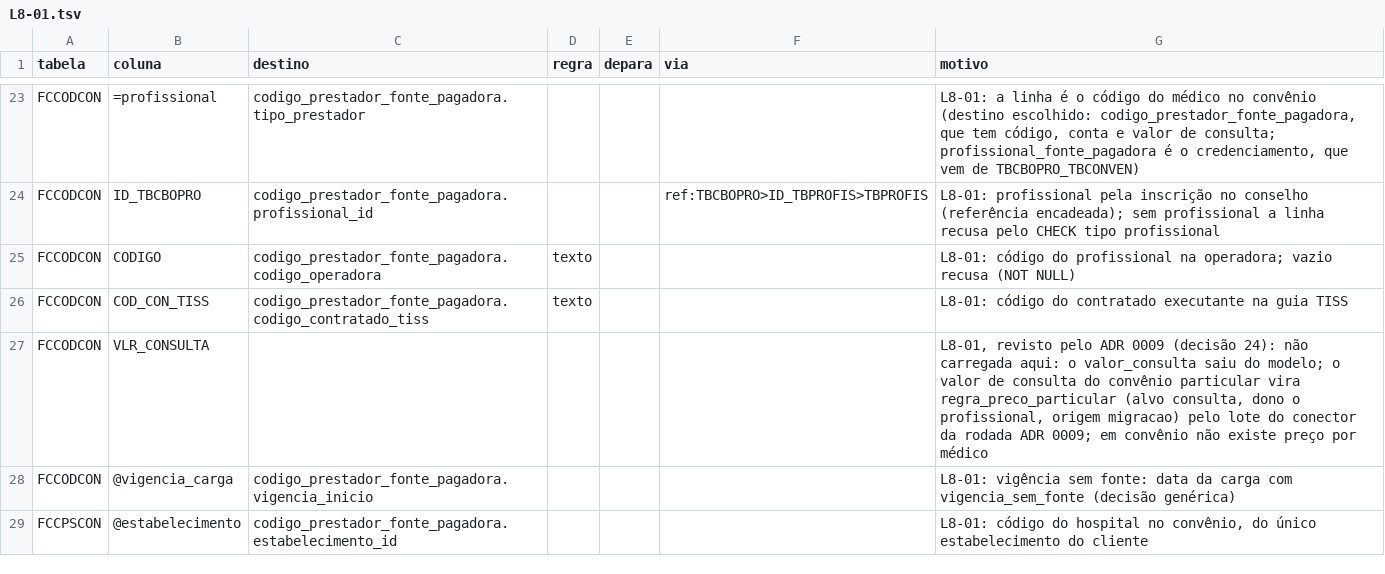
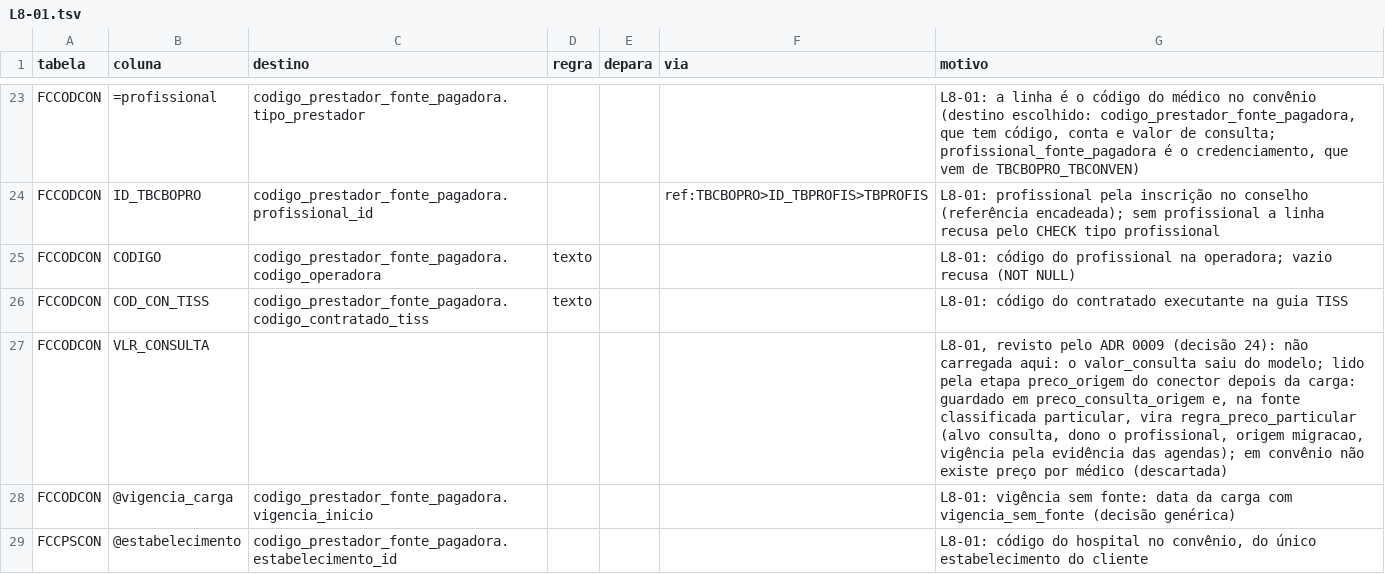
Before and after one commit to mmalves-ai/sante-sgh-mariadb, a TSV file: conector/mapa/declarado/colunas.d/L8-01.tsv, drawn as a sheet; only a part is shown, gaps mark what is left out.

```diff
--- a/conector/mapa/declarado/colunas.d/L8-01.tsv
+++ b/conector/mapa/declarado/colunas.d/L8-01.tsv
@@ -26,3 +26,3 @@ FCCODCON	CODIGO	codigo_prestador_fonte_pagadora.codigo_operadora	texto			L8-01:
 FCCODCON	COD_CON_TISS	codigo_prestador_fonte_pagadora.codigo_contratado_tiss	texto			L8-01: código do contratado executante na guia TISS
-FCCODCON	VLR_CONSULTA					L8-01, revisto pelo ADR 0009 (decisão 24): não carregada aqui: o valor_consulta saiu do modelo; o valor de consulta do convênio particular vira regra_preco_particular (alvo consulta, dono o profissional, origem migracao) pelo lote do conector da rodada ADR 0009; em convênio não existe preço por médico
+FCCODCON	VLR_CONSULTA					L8-01, revisto pelo ADR 0009 (decisão 24): não carregada aqui: o valor_consulta saiu do modelo; lido pela etapa preco_origem do conector depois da carga: guardado em preco_consulta_origem e, na fonte classificada particular, vira regra_preco_particular (alvo consulta, dono o profissional, origem migracao, vigência pela evidência das agendas); em convênio não existe preço por médico (descartada)
 FCCODCON	@vigencia_carga	codigo_prestador_fonte_pagadora.vigencia_inicio				L8-01: vigência sem fonte: data da carga com vigencia_sem_fonte (decisão genérica)
```
Also changed, not shown: 9 other files.
